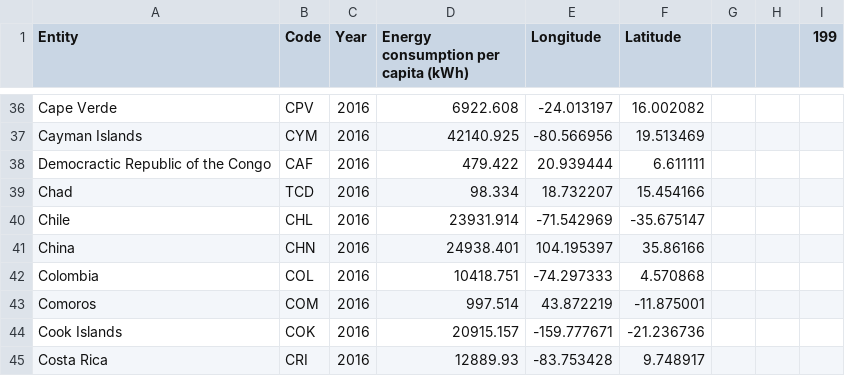
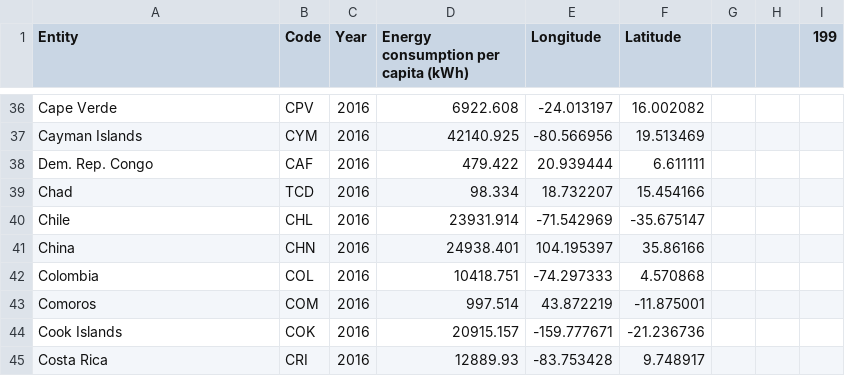
Before and after one commit to william-1003/FIT3179, a CSV file: per-capita-energy-use-2016.csv, drawn as a sheet; only a part is shown, gaps mark what is left out.

Commit message:
Add files via upload

```diff
--- a/per-capita-energy-use-2016.csv
+++ b/per-capita-energy-use-2016.csv
@@ -37,3 +37,3 @@ Cape Verde,CPV,2016,6922.608,-24.013197,16.002082,,,
 Cayman Islands,CYM,2016,42140.925,-80.566956,19.513469,,,
-Democractic Republic of the Congo,CAF,2016,479.422,20.939444,6.611111,,,
+Dem. Rep. Congo,CAF,2016,479.422,20.939444,6.611111,,,
 Chad,TCD,2016,98.334,18.732207,15.454166,,,
```
